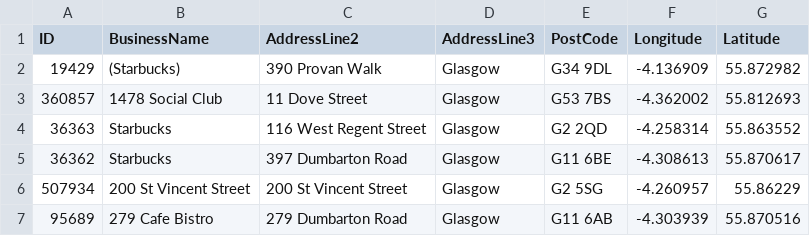
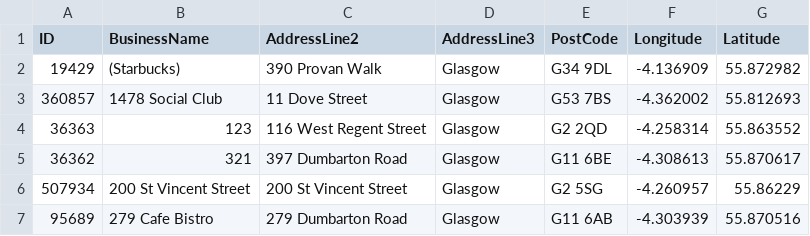
Before and after one commit to KaminarisKonstantinos/simple-bash-file-editor, a CSV file: businesses.csv (was Businesses.csv), drawn as a sheet; only a part is shown.

```diff
--- a/Businesses.csv
+++ b/businesses.csv
@@ -3,4 +3,4 @@ ID,BusinessName,AddressLine2,AddressLine3,PostCode,Longitude,Latitude
 360857,1478 Social Club,11 Dove Street,Glasgow,G53 7BS,-4.362002,55.812693
-36363,Starbucks,116 West Regent Street,Glasgow,G2 2QD,-4.258314,55.863552
-36362,Starbucks,397 Dumbarton Road,Glasgow,G11 6BE,-4.308613,55.870617
+36363,123,116 West Regent Street,Glasgow,G2 2QD,-4.258314,55.863552
+36362,321,397 Dumbarton Road,Glasgow,G11 6BE,-4.308613,55.870617
 507934,200 St Vincent Street,200 St Vincent Street,Glasgow,G2 5SG,-4.260957,55.86229
```
Also changed, not shown: 3 other files.
